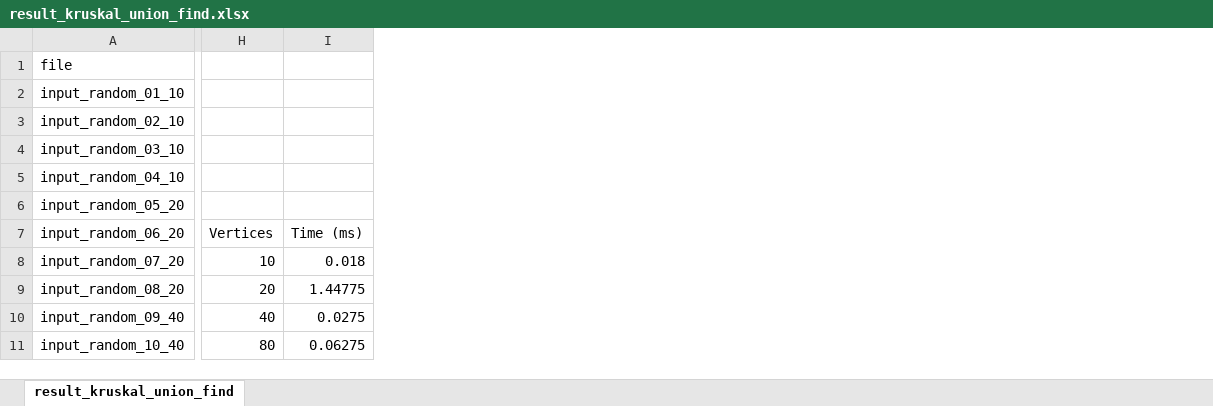
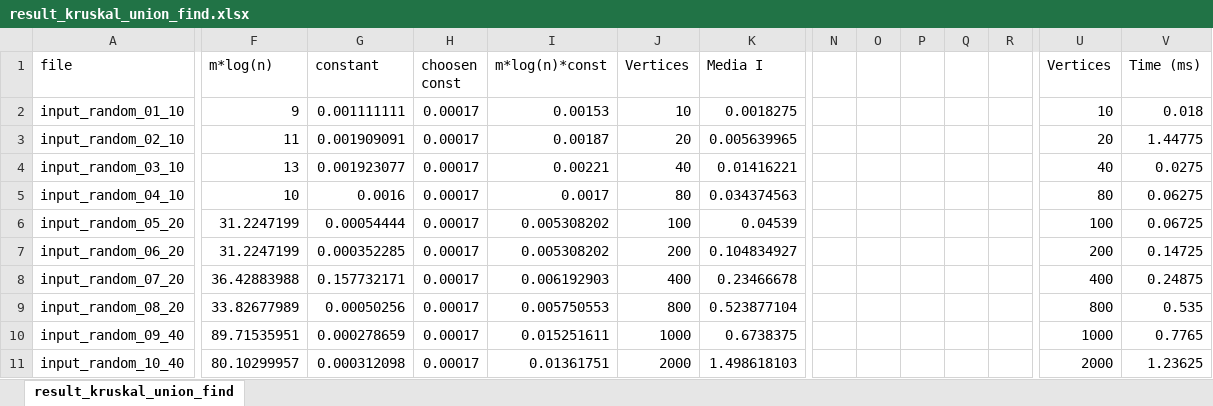
Before and after one commit to Edivad99/AdvancedAlgorithms-assignments, an Excel workbook: first assignment/result_kruskal_union_find.xlsx, sheet result_kruskal_union_find, drawn as a sheet; only a part is shown, gaps mark what is left out; values as stored, in another font and other column widths than the file's, no borders; charts and pictures not drawn; addresses are those after the commit; the diff covers the shown part only; the diff names each change by its address in the sheet, - before the commit and + after, or states it on an @@ line.

```diff
--- a/first assignment/result_kruskal_union_find.xlsx (sheet result_kruskal_union_find)
+++ b/first assignment/result_kruskal_union_find.xlsx (sheet result_kruskal_union_find)
+column F (m*log(n)), rows 2-11: 9 | 11 | 13 | 10 | 31.2247199 | 31.2247199 | 36.42883988 | 33.82677989 | 89.71535951 | 80.10299957
+column G (constant), rows 2-11: 0.001111111 | 0.001909091 | 0.001923077 | 0.0016 | 0.00054444 | 0.000352285 | 0.157732171 | 0.00050256 | 0.000278659 | 0.000312098
+column H (choosen const), rows 2-11: all 0.00017
+column I (m*log(n)*const), rows 2-11: 0.00153 | 0.00187 | 0.00221 | 0.0017 | 0.005308202 | 0.005308202 | 0.006192903 | 0.005750553 | 0.015251611 | 0.01361751
+column J (Vertices), rows 2-11: 10 | 20 | 40 | 80 | 100 | 200 | 400 | 800 | 1000 | 2000
+column K (Media I), rows 2-11: 0.0018275 | 0.005639965 | 0.01416221 | 0.034374563 | 0.04539 | 0.104834927 | 0.23466678 | 0.523877104 | 0.6738375 | 1.498618103
+column N, empty
+column O, empty
+column P, empty
+column Q, empty
+column R, empty
-U1: (empty)
+U1: Vertices
-V1: (empty)
+V1: Time (ms)
-U2 (Vertices): (empty)
+U2 (Vertices): 10
-V2 (Time (ms)): (empty)
+V2 (Time (ms)): 0.018
-U3 (Vertices): (empty)
+U3 (Vertices): 20
-V3 (Time (ms)): (empty)
+V3 (Time (ms)): 1.44775
-U4 (Vertices): (empty)
+U4 (Vertices): 40
-V4 (Time (ms)): (empty)
+V4 (Time (ms)): 0.0275
-U5 (Vertices): (empty)
+U5 (Vertices): 80
-V5 (Time (ms)): (empty)
+V5 (Time (ms)): 0.06275
-U6 (Vertices): (empty)
+U6 (Vertices): 100
-V6 (Time (ms)): (empty)
+V6 (Time (ms)): 0.06725
-U7 (Vertices): Vertices
+U7 (Vertices): 200
-V7 (Time (ms)): Time (ms)
+V7 (Time (ms)): 0.14725
-U8 (Vertices): 10
+U8 (Vertices): 400
-V8 (Time (ms)): 0.018
+V8 (Time (ms)): 0.24875
-U9 (Vertices): 20
+U9 (Vertices): 800
-V9 (Time (ms)): 1.44775
+V9 (Time (ms)): 0.535
-U10 (Vertices): 40
+U10 (Vertices): 1000
-V10 (Time (ms)): 0.0275
+V10 (Time (ms)): 0.7765
-U11 (Vertices): 80
+U11 (Vertices): 2000
-V11 (Time (ms)): 0.06275
+V11 (Time (ms)): 1.23625
```
Also changed, not shown: 2 added columns and 26 edited cells elsewhere in this sheet, charts or pictures, first assignment/result_kruskal_naive.xlsx, first assignment/result_prim.xlsx.
